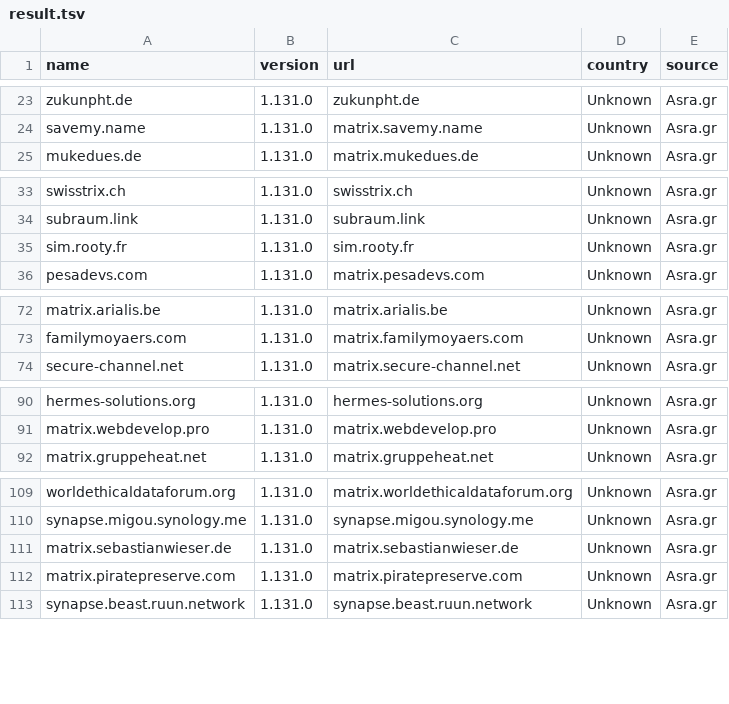
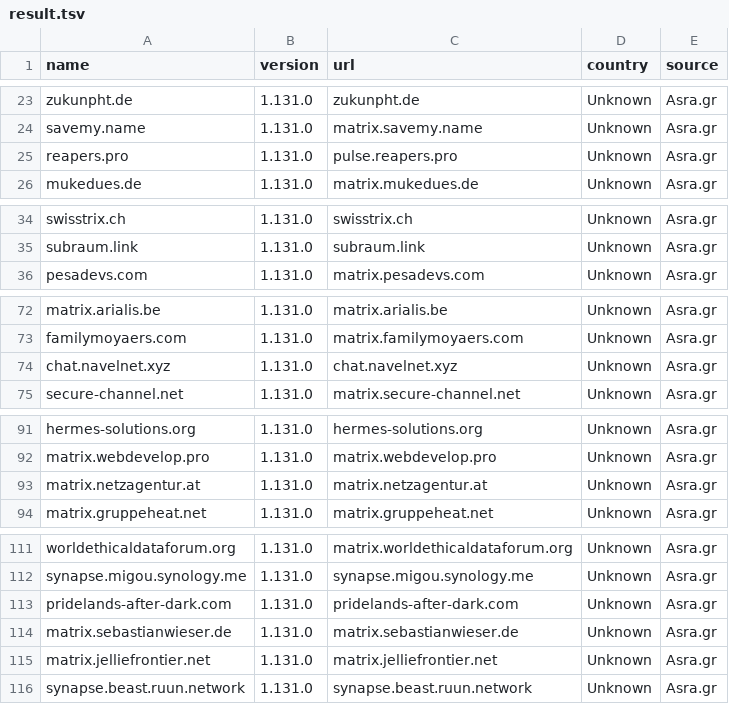
Before and after one commit to tatsumoto-ren/matrix, a TSV file: result.tsv, drawn as a sheet; only a part is shown, gaps mark what is left out; the diff covers the shown part only.

```diff
--- a/result.tsv
+++ b/result.tsv
@@ -24,2 +24,3 @@ zukunpht.de	1.131.0	zukunpht.de	Unknown	Asra.gr
 savemy.name	1.131.0	matrix.savemy.name	Unknown	Asra.gr
+reapers.pro	1.131.0	pulse.reapers.pro	Unknown	Asra.gr
 mukedues.de	1.131.0	matrix.mukedues.de	Unknown	Asra.gr
@@ -34,3 +35,2 @@ swisstrix.ch	1.131.0	swisstrix.ch	Unknown	Asra.gr
 subraum.link	1.131.0	subraum.link	Unknown	Asra.gr
-sim.rooty.fr	1.131.0	sim.rooty.fr	Unknown	Asra.gr
 pesadevs.com	1.131.0	matrix.pesadevs.com	Unknown	Asra.gr
@@ -73,2 +73,3 @@ matrix.arialis.be	1.131.0	matrix.arialis.be	Unknown	Asra.gr
 familymoyaers.com	1.131.0	matrix.familymoyaers.com	Unknown	Asra.gr
+chat.navelnet.xyz	1.131.0	chat.navelnet.xyz	Unknown	Asra.gr
 secure-channel.net	1.131.0	matrix.secure-channel.net	Unknown	Asra.gr
@@ -91,2 +92,3 @@ hermes-solutions.org	1.131.0	hermes-solutions.org	Unknown	Asra.gr
 matrix.webdevelop.pro	1.131.0	matrix.webdevelop.pro	Unknown	Asra.gr
+matrix.netzagentur.at	1.131.0	matrix.netzagentur.at	Unknown	Asra.gr
 matrix.gruppeheat.net	1.131.0	matrix.gruppeheat.net	Unknown	Asra.gr
@@ -110,4 +112,5 @@ worldethicaldataforum.org	1.131.0	matrix.worldethicaldataforum.org	Unknown	Asra.
 synapse.migou.synology.me	1.131.0	synapse.migou.synology.me	Unknown	Asra.gr
+pridelands-after-dark.com	1.131.0	pridelands-after-dark.com	Unknown	Asra.gr
 matrix.sebastianwieser.de	1.131.0	matrix.sebastianwieser.de	Unknown	Asra.gr
-matrix.piratepreserve.com	1.131.0	matrix.piratepreserve.com	Unknown	Asra.gr
+matrix.jelliefrontier.net	1.131.0	matrix.jelliefrontier.net	Unknown	Asra.gr
 synapse.beast.ruun.network	1.131.0	synapse.beast.ruun.network	Unknown	Asra.gr
```
Also changed, not shown: 3 added rows and 4 removed rows elsewhere in this file, 1 other file.
